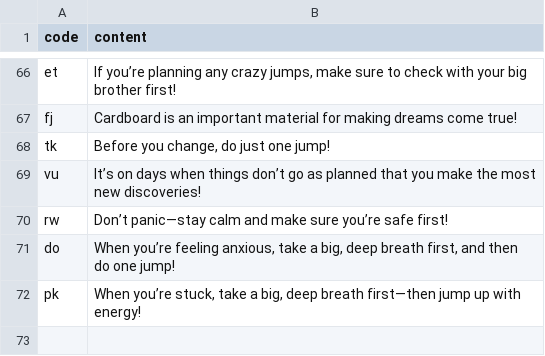
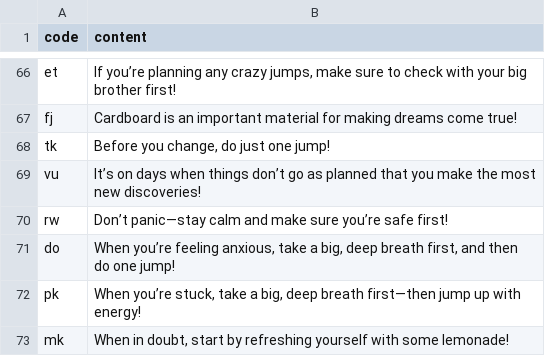
Before and after one commit to htvoffcial/htvoffcial, a CSV file: .github/content/cheerallcountry.csv, drawn as a sheet; only a part is shown, gaps mark what is left out.

```diff
--- a/.github/content/cheerallcountry.csv
+++ b/.github/content/cheerallcountry.csv
@@ -72 +72,2 @@ do,"When you’re feeling anxious, take a big, deep breath first, and then do on
 pk,"When you’re stuck, take a big, deep breath first—then jump up with energy!"
+mk,"When in doubt, start by refreshing yourself with some lemonade!"
```
